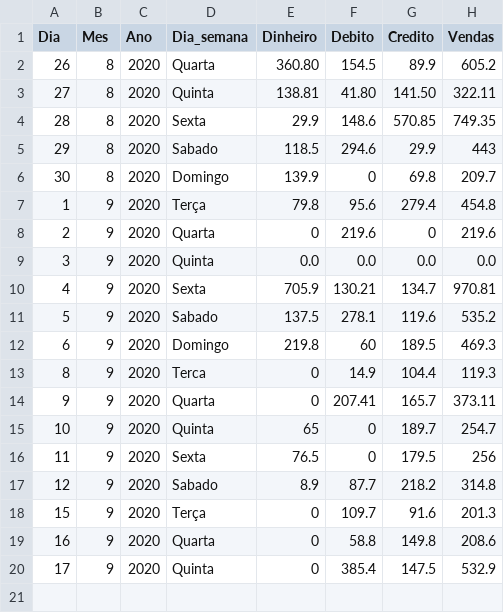
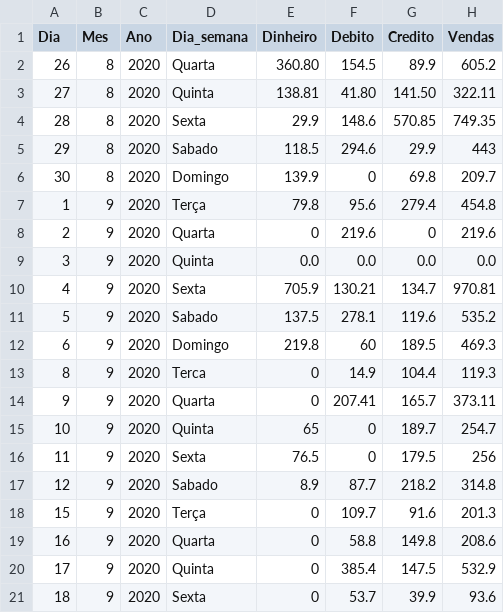
Before and after one commit to JoseCSCJ/ExercicioCidadeFS, a CSV file: vendasMundoCheff.csv, drawn as a sheet; the diff names each change by its address in the sheet, - before the commit and + after, or states it on an @@ line.

Commit message:
Update vendasMundoCheff.csv

```diff
--- a/vendasMundoCheff.csv
+++ b/vendasMundoCheff.csv
+row 21: 18 | 9 | 2020 | Sexta | 0 | 53.7 | 39.9 | 93.6
```
